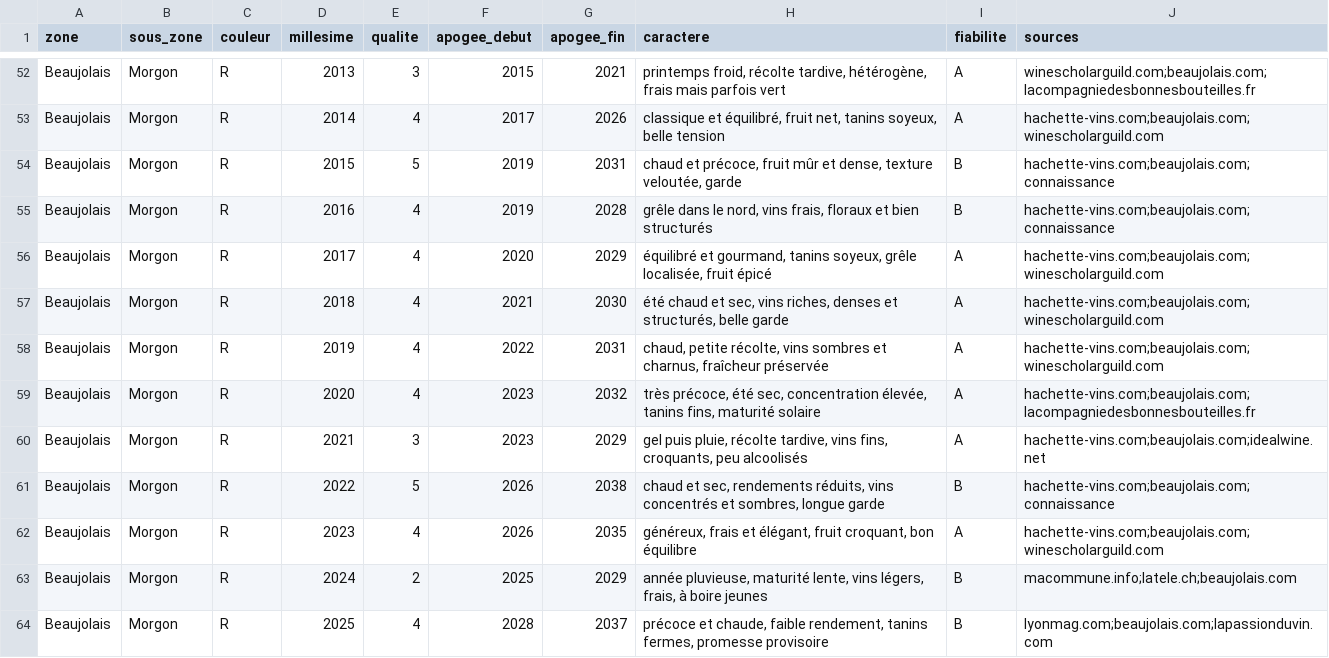
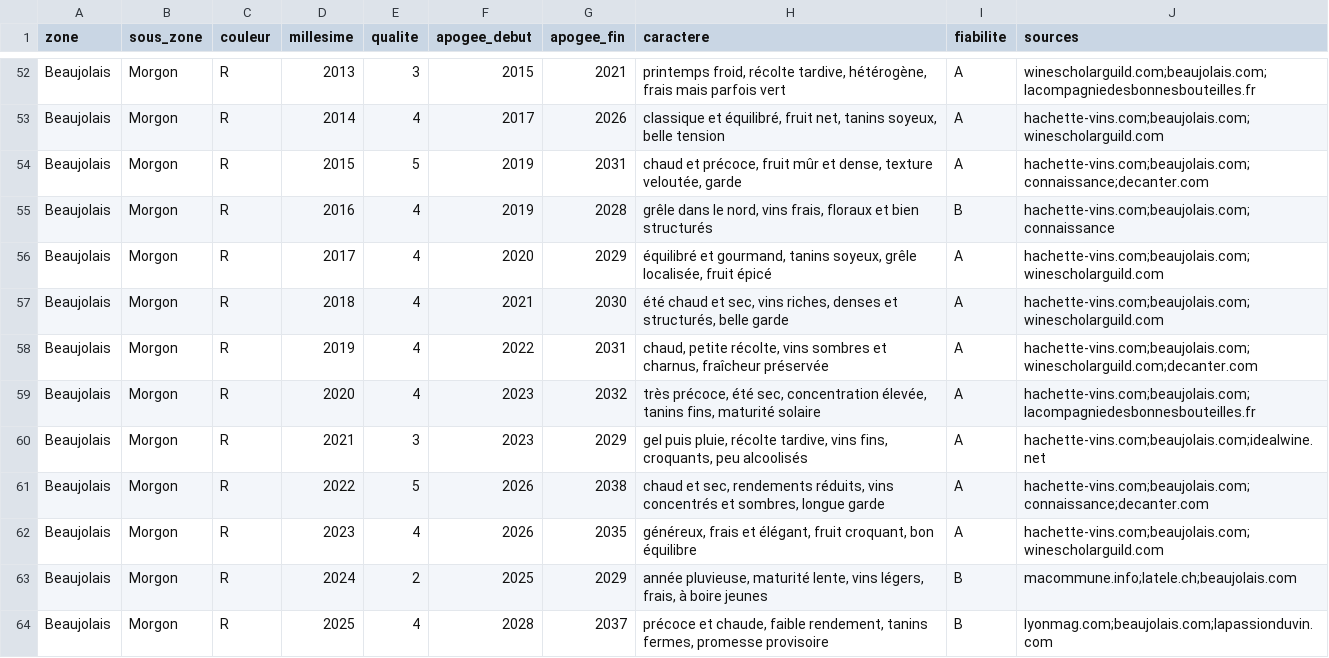
Before and after one commit to lenem69/Carnet-, a TSV file: data/zones/z05-millesimes.tsv, drawn as a sheet; only a part is shown, gaps mark what is left out.

```diff
--- a/data/zones/z05-millesimes.tsv
+++ b/data/zones/z05-millesimes.tsv
@@ -53,3 +53,3 @@ Beaujolais	Morgon	R	2013	3	2015	2021	printemps froid, récolte tardive, hétéro
 Beaujolais	Morgon	R	2014	4	2017	2026	classique et équilibré, fruit net, tanins soyeux, belle tension	A	hachette-vins.com;beaujolais.com;winescholarguild.com
-Beaujolais	Morgon	R	2015	5	2019	2031	chaud et précoce, fruit mûr et dense, texture veloutée, garde	B	hachette-vins.com;beaujolais.com;connaissance
+Beaujolais	Morgon	R	2015	5	2019	2031	chaud et précoce, fruit mûr et dense, texture veloutée, garde	A	hachette-vins.com;beaujolais.com;connaissance;decanter.com
 Beaujolais	Morgon	R	2016	4	2019	2028	grêle dans le nord, vins frais, floraux et bien structurés	B	hachette-vins.com;beaujolais.com;connaissance
@@ -57,6 +57,6 @@ Beaujolais	Morgon	R	2017	4	2020	2029	équilibré et gourmand, tanins soyeux, gr
 Beaujolais	Morgon	R	2018	4	2021	2030	été chaud et sec, vins riches, denses et structurés, belle garde	A	hachette-vins.com;beaujolais.com;winescholarguild.com
-Beaujolais	Morgon	R	2019	4	2022	2031	chaud, petite récolte, vins sombres et charnus, fraîcheur préservée	A	hachette-vins.com;beaujolais.com;winescholarguild.com
+Beaujolais	Morgon	R	2019	4	2022	2031	chaud, petite récolte, vins sombres et charnus, fraîcheur préservée	A	hachette-vins.com;beaujolais.com;winescholarguild.com;decanter.com
 Beaujolais	Morgon	R	2020	4	2023	2032	très précoce, été sec, concentration élevée, tanins fins, maturité solaire	A	hachette-vins.com;beaujolais.com;lacompagniedesbonnesbouteilles.fr
 Beaujolais	Morgon	R	2021	3	2023	2029	gel puis pluie, récolte tardive, vins fins, croquants, peu alcoolisés	A	hachette-vins.com;beaujolais.com;idealwine.net
-Beaujolais	Morgon	R	2022	5	2026	2038	chaud et sec, rendements réduits, vins concentrés et sombres, longue garde	B	hachette-vins.com;beaujolais.com;connaissance
+Beaujolais	Morgon	R	2022	5	2026	2038	chaud et sec, rendements réduits, vins concentrés et sombres, longue garde	A	hachette-vins.com;beaujolais.com;connaissance;decanter.com
 Beaujolais	Morgon	R	2023	4	2026	2035	généreux, frais et élégant, fruit croquant, bon équilibre	A	hachette-vins.com;beaujolais.com;winescholarguild.com
```
Also changed, not shown: data/millesimes.tsv, data/zones/z01-millesimes.tsv, 4 other files.
